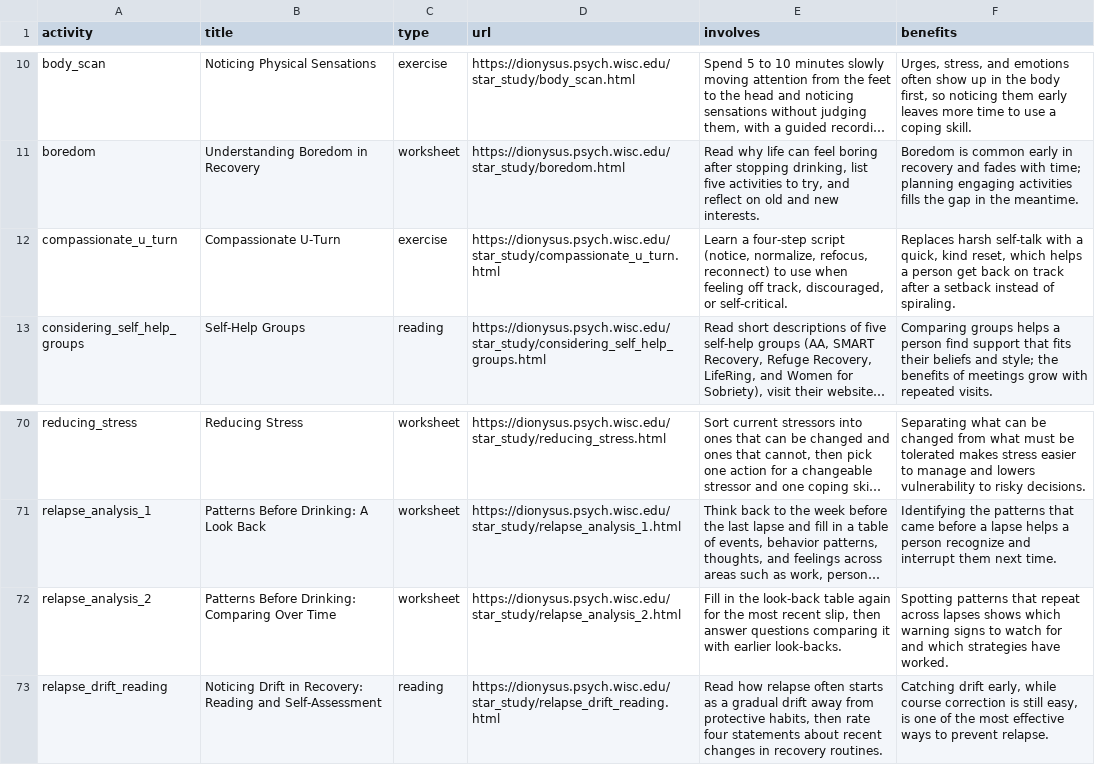
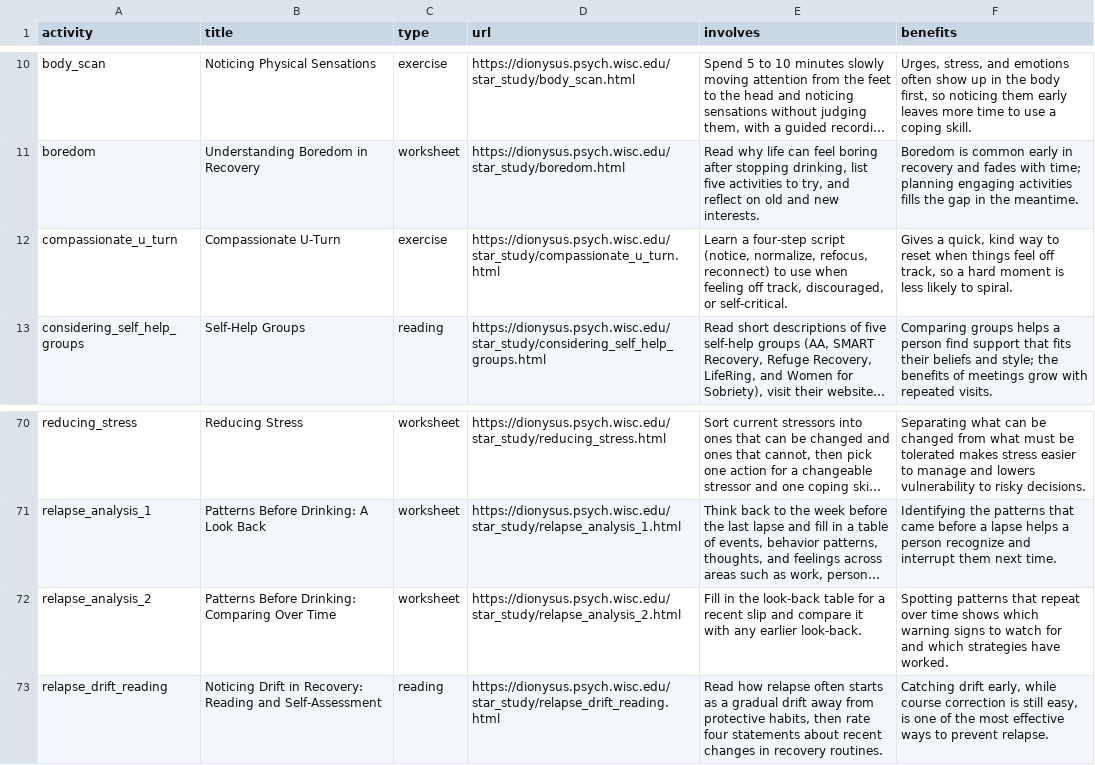
Before and after one commit to jjcurtin/aud_support, a CSV file: modules/activity_descriptions.csv, drawn as a sheet; only a part is shown, gaps mark what is left out; long unchanged cells end in …; the diff names each change by its address in the sheet, - before the commit and + after, or states it on an @@ line.

Commit message:
update desccritions to address assumptions about user behavior

```diff
--- a/modules/activity_descriptions.csv
+++ b/modules/activity_descriptions.csv
-F12 (benefits): Replaces harsh self-talk with a quick, kind reset, which helps a person get back on track after a setback instead of spiraling.
+F12 (benefits): Gives a quick, kind way to reset when things feel off track, so a hard moment is less likely to spiral.
-E72 (involves): …look-back table again for the most recent slip, then answer questions comparing it with earlier look-backs.
+E72 (involves): …look-back table for a recent slip and compare it with any earlier look-back.
-F72 (benefits): …that repeat across lapses shows which…
+F72 (benefits): …that repeat over time shows which…
```
